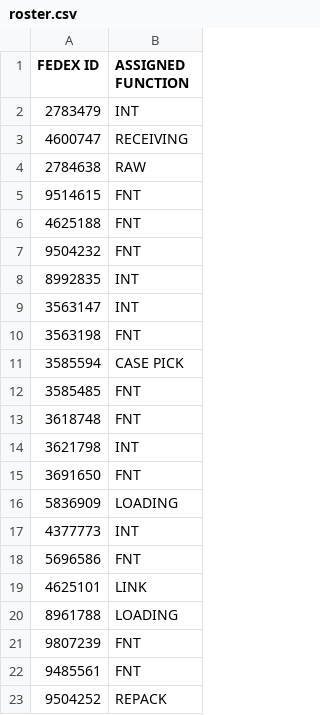
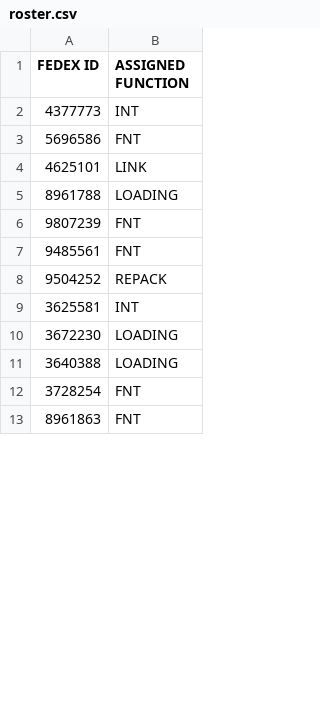
Before and after one commit to FSCFERRERO/ferrero-roster, a CSV file: roster.csv, drawn as a sheet; only a part is shown; the shorter side is filled out with more unchanged rows; the diff covers the shown part only.

Commit message:
Update roster.csv

```diff
--- a/roster.csv
+++ b/roster.csv
@@ -1,17 +1,2 @@
 FEDEX ID,ASSIGNED FUNCTION
-2783479	,INT
-4600747	,RECEIVING
-2784638	,RAW
-9514615	,FNT
-4625188	,FNT
-9504232	,FNT
-8992835	,INT
-3563147	,INT
-3563198	,FNT
-3585594	,CASE PICK
-3585485	,FNT
-3618748	,FNT
-3621798	,INT
-3691650	,FNT
-5836909	,LOADING
 4377773	,INT
```
Also changed, not shown: 10 added rows elsewhere in this file.
